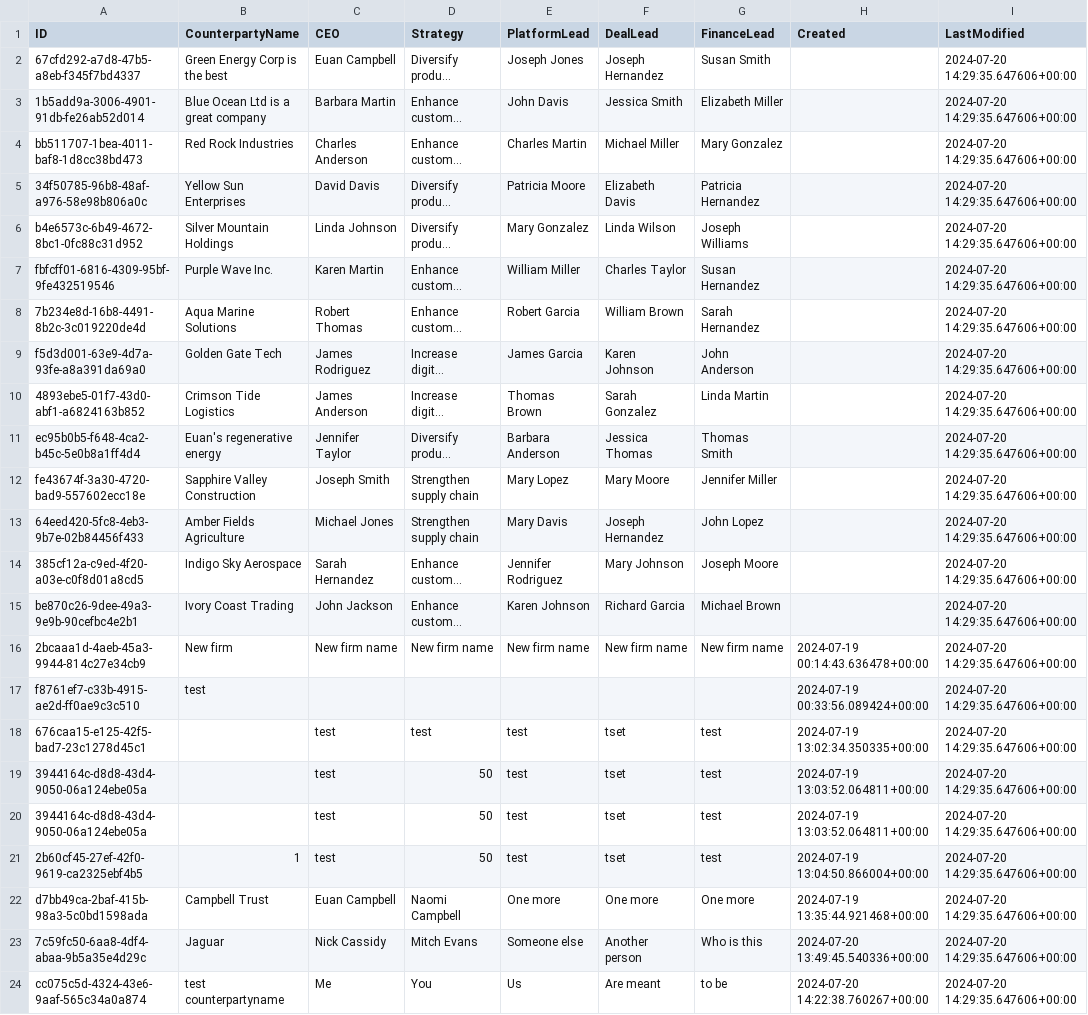
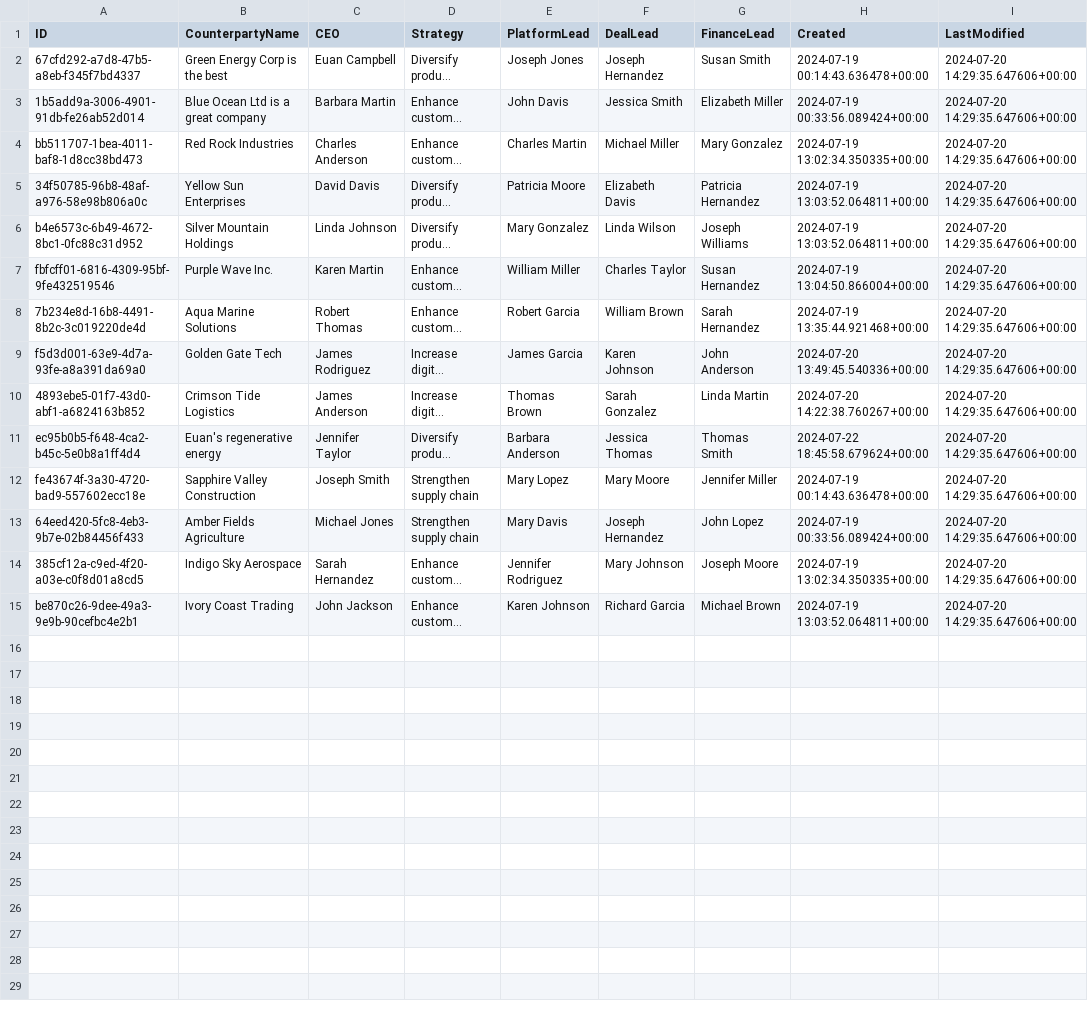
Before and after one commit to unplaceable/OEGen-Case-Study, a CSV file: mock_data/counterparties.csv, drawn as a sheet; long unchanged cells end in …; the diff names each change by its address in the sheet, - before the commit and + after, or states it on an @@ line.

```diff
--- a/mock_data/counterparties.csv
+++ b/mock_data/counterparties.csv
-H2 (Created): (empty)
+H2 (Created): 2024-07-19 00:14:43.636478+00:00
-H3 (Created): (empty)
+H3 (Created): 2024-07-19 00:33:56.089424+00:00
-H4 (Created): (empty)
+H4 (Created): 2024-07-19 13:02:34.350335+00:00
-H5:H6 (Created): (empty)
+H5:H6 (Created): 2024-07-19 13:03:52.064811+00:00
-H7 (Created): (empty)
+H7 (Created): 2024-07-19 13:04:50.866004+00:00
-H8 (Created): (empty)
+H8 (Created): 2024-07-19 13:35:44.921468+00:00
-H9 (Created): (empty)
+H9 (Created): 2024-07-20 13:49:45.540336+00:00
-H10 (Created): (empty)
+H10 (Created): 2024-07-20 14:22:38.760267+00:00
-H11 (Created): (empty)
+H11 (Created): 2024-07-22 18:45:58.679624+00:00
-H12 (Created): (empty)
+H12 (Created): 2024-07-19 00:14:43.636478+00:00
-H13 (Created): (empty)
+H13 (Created): 2024-07-19 00:33:56.089424+00:00
-H14 (Created): (empty)
+H14 (Created): 2024-07-19 13:02:34.350335+00:00
-H15 (Created): (empty)
+H15 (Created): 2024-07-19 13:03:52.064811+00:00
-row 16: 2bcaaa1d-4aeb-45a3-9944-814c27e34cb9 | New firm | New firm name | New firm name | New firm name | New firm name | New firm name | 2024-07-19 00:14:43.636478+00:00 | 2024-07-20 14:29:35.647606+00:00
-row 17: f8761ef7-c33b-4915-ae2d-ff0ae9c3c510 | test |  |  |  |  |  | 2024-07-19 00:33:56.089424+00:00 | 2024-07-20 14:29:35.647606+00:00
-row 18: 676caa15-e125-42f5-bad7-23c1278d45c1 |  | test | test | test | tset | test | 2024-07-19 13:02:34.350335+00:00 | 2024-07-20 14:29:35.647606+00:00
-row 19: 3944164c-d8d8-43d4-9050-06a124ebe05a |  | test | 50 | test | tset | test | 2024-07-19 13:03:52.064811+00:00 | 2024-07-20 14:29:35.647606+00:00
-row 20: 3944164c-d8d8-43d4-9050-06a124ebe05a |  | test | 50 | test | tset | test | 2024-07-19 13:03:52.064811+00:00 | 2024-07-20 14:29:35.647606+00:00
-row 21: 2b60cf45-27ef-42f0-9619-ca2325ebf4b5 | 1 | test | 50 | test | tset | test | 2024-07-19 13:04:50.866004+00:00 | 2024-07-20 14:29:35.647606+00:00
-row 22: d7bb49ca-2baf-415b-98a3-5c0bd1598ada | Campbell Trust | Euan Campbell | Naomi Campbell | One more | One more | One more | 2024-07-19 13:35:44.921468+00:00 | 2024-07-20 14:29:35.647606+00:00
-row 23: 7c59fc50-6aa8-4df4-abaa-9b5a35e4d29c | Jaguar | Nick Cassidy | Mitch Evans | Someone else | Another person | Who is this | 2024-07-20 13:49:45.540336+00:00 | 2024-07-20 14:29:35.647606+00:00
-row 24: cc075c5d-4324-43e6-9aaf-565c34a0a874 | test counterpartyname | Me | You | Us | Are meant | to be | 2024-07-20 14:22:38.760267+00:00 | 2024-07-20 14:29:35.647606+00:00
```
Also changed, not shown: mock_data/audit.csv, mock_data/information_points.csv, 21 other files.
